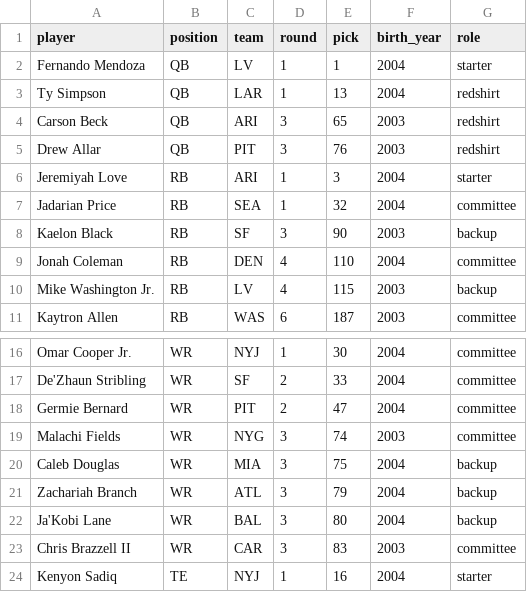
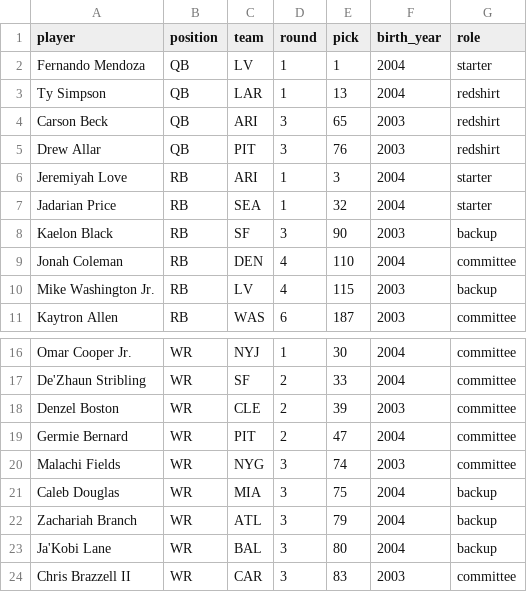
Before and after one commit to FlyingDeacon/nfl-analytics, a CSV file: data/raw/rookies_2026.csv, drawn as a sheet; only a part is shown, gaps mark what is left out; the shorter side is filled out with more unchanged rows.

```diff
--- a/data/raw/rookies_2026.csv
+++ b/data/raw/rookies_2026.csv
@@ -6,3 +6,3 @@ Drew Allar,QB,PIT,3,76,2003,redshirt
 Jeremiyah Love,RB,ARI,1,3,2004,starter
-Jadarian Price,RB,SEA,1,32,2004,committee
+Jadarian Price,RB,SEA,1,32,2004,starter
 Kaelon Black,RB,SF,3,90,2003,backup
@@ -17,2 +17,3 @@ Omar Cooper Jr.,WR,NYJ,1,30,2004,committee
 De'Zhaun Stribling,WR,SF,2,33,2004,committee
+Denzel Boston,WR,CLE,2,39,2003,committee
 Germie Bernard,WR,PIT,2,47,2004,committee
```
Also changed, not shown: data/raw/espn_ranks_2026.csv, 1 other file.
